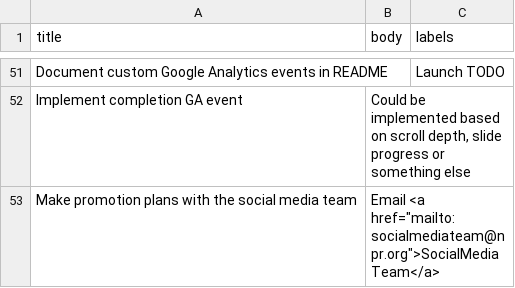
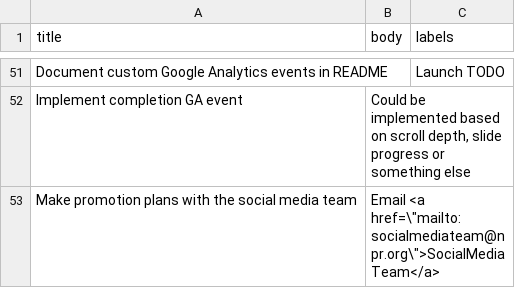
Before and after one commit to nprapps/app-template, a CSV file: etc/default_tickets.csv, drawn as a sheet; only a part is shown, gaps mark what is left out.

Commit message:
Escaping

```diff
--- a/etc/default_tickets.csv
+++ b/etc/default_tickets.csv
@@ -52,2 +52,2 @@ Document custom Google Analytics events in README,,Launch TODO
 Implement completion GA event,"Could be implemented based on scroll depth, slide progress or something else",
-Make promotion plans with the social media team,Email <a href="mailto:socialmediateam@npr.org">SocialMediaTeam</a>,
+Make promotion plans with the social media team,Email <a href=\"mailto:socialmediateam@npr.org\">SocialMediaTeam</a>,
```
